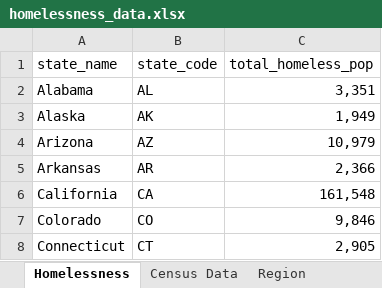
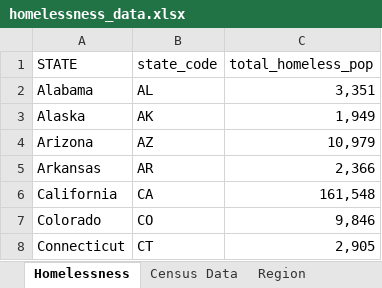
Before and after one commit to davidg7672/labs, an Excel workbook: lab7/data/homelessness_data.xlsx, sheet Homelessness, drawn as a sheet; only a part is shown; values as stored, in another font and other column widths than the file's, no borders; the diff names each change by its address in the sheet, - before the commit and + after, or states it on an @@ line.

```diff
--- a/lab7/data/homelessness_data.xlsx (sheet Homelessness)
+++ b/lab7/data/homelessness_data.xlsx (sheet Homelessness)
-A1: state_name
+A1: STATE
```
Also changed, not shown: sheet Census Data, 2 other files.
